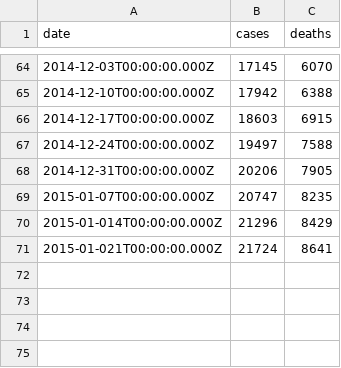
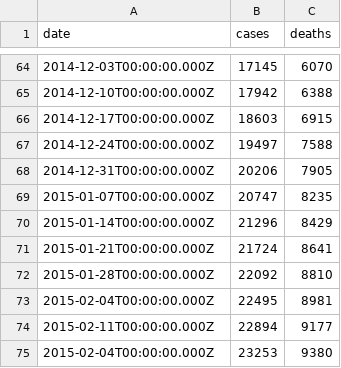
Before and after one commit to montanaflynn/ebola-outbreak-data, a CSV file: ebola-outbreak-data.csv, drawn as a sheet; only a part is shown, gaps mark what is left out.

Commit message:
Update data

```diff
--- a/ebola-outbreak-data.csv
+++ b/ebola-outbreak-data.csv
@@ -69,3 +69,7 @@ date,cases,deaths
 2015-01-07T00:00:00.000Z,20747,8235
-2015-01-014T00:00:00.000Z,21296,8429
-2015-01-021T00:00:00.000Z,21724,8641
+2015-01-14T00:00:00.000Z,21296,8429
+2015-01-21T00:00:00.000Z,21724,8641
+2015-01-28T00:00:00.000Z,22092,8810
+2015-02-04T00:00:00.000Z,22495,8981
+2015-02-11T00:00:00.000Z,22894,9177
+2015-02-04T00:00:00.000Z,23253,9380
```
Also changed, not shown: ebola-outbreak-data.tsv, 3 other files.
